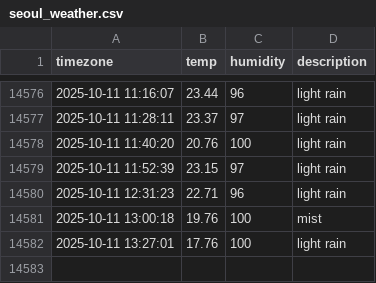
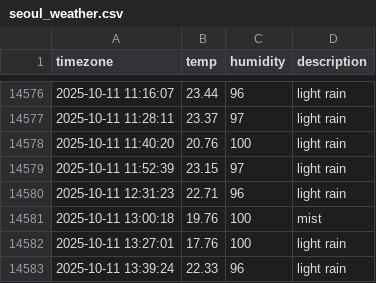
Before and after one commit to sangyong216/seoul_weather, a CSV file: seoul_weather.csv, drawn as a sheet; only a part is shown, gaps mark what is left out; the diff names each change by its address in the sheet, - before the commit and + after, or states it on an @@ line.

```diff
--- a/seoul_weather.csv
+++ b/seoul_weather.csv
+row 14583: 2025-10-11 13:39:24 | 22.33 | 96 | light rain
```
